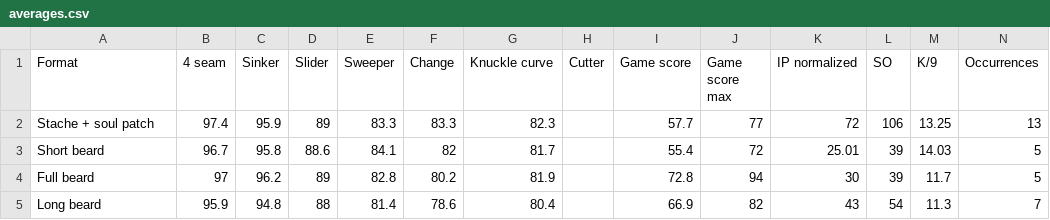
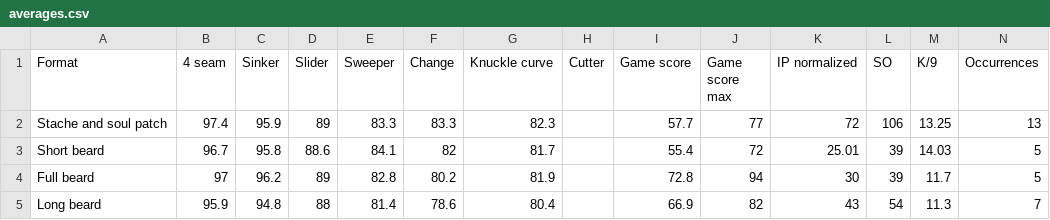
Before and after one commit to ruhee/stachecast, a CSV file: src/data/averages.csv, drawn as a sheet.

```diff
--- a/src/data/averages.csv
+++ b/src/data/averages.csv
@@ -1,3 +1,3 @@
 Format,4 seam,Sinker,Slider,Sweeper,Change,Knuckle curve,Cutter,Game score,Game score max,IP normalized,SO,K/9,Occurrences,,,,,,
-Stache + soul patch,97.4,95.9,89,83.3,83.3,82.3,,57.7,77,72,106,13.25,13,,,,,,
+Stache and soul patch,97.4,95.9,89,83.3,83.3,82.3,,57.7,77,72,106,13.25,13,,,,,,
 Short beard,96.7,95.8,88.6,84.1,82,81.7,,55.4,72,25.01,39,14.03,5,,,,,,
```
Also changed, not shown: 1 other file.
